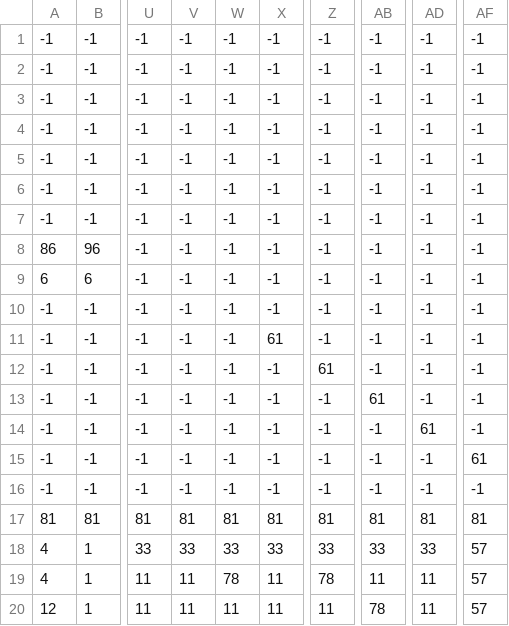
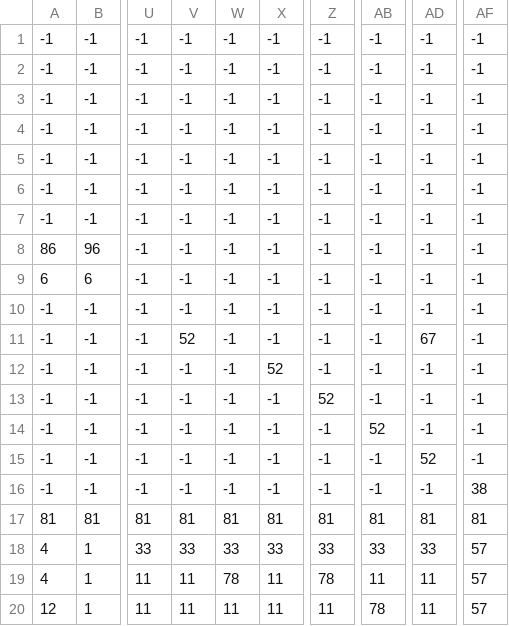
Before and after one commit to matias101-blip/Bounce-haxe-game, a CSV file: assets/data/TesteoPark.csv, drawn as a sheet; only a part is shown, gaps mark what is left out; the diff names each change by its address in the sheet, - before the commit and + after, or states it on an @@ line.

```diff
--- a/assets/data/TesteoPark.csv
+++ b/assets/data/TesteoPark.csv
-V11: -1
+V11: 52
-X11: 61
+X11: -1
-AD11: -1
+AD11: 67
-X12: -1
+X12: 52
-Z12: 61
+Z12: -1
-Z13: -1
+Z13: 52
-AB13: 61
+AB13: -1
-AB14: -1
+AB14: 52
-AD14: 61
+AD14: -1
-AD15: -1
+AD15: 52
-AF15: 61
+AF15: -1
-AF16: -1
+AF16: 38
```
Also changed, not shown: 31 other files.
